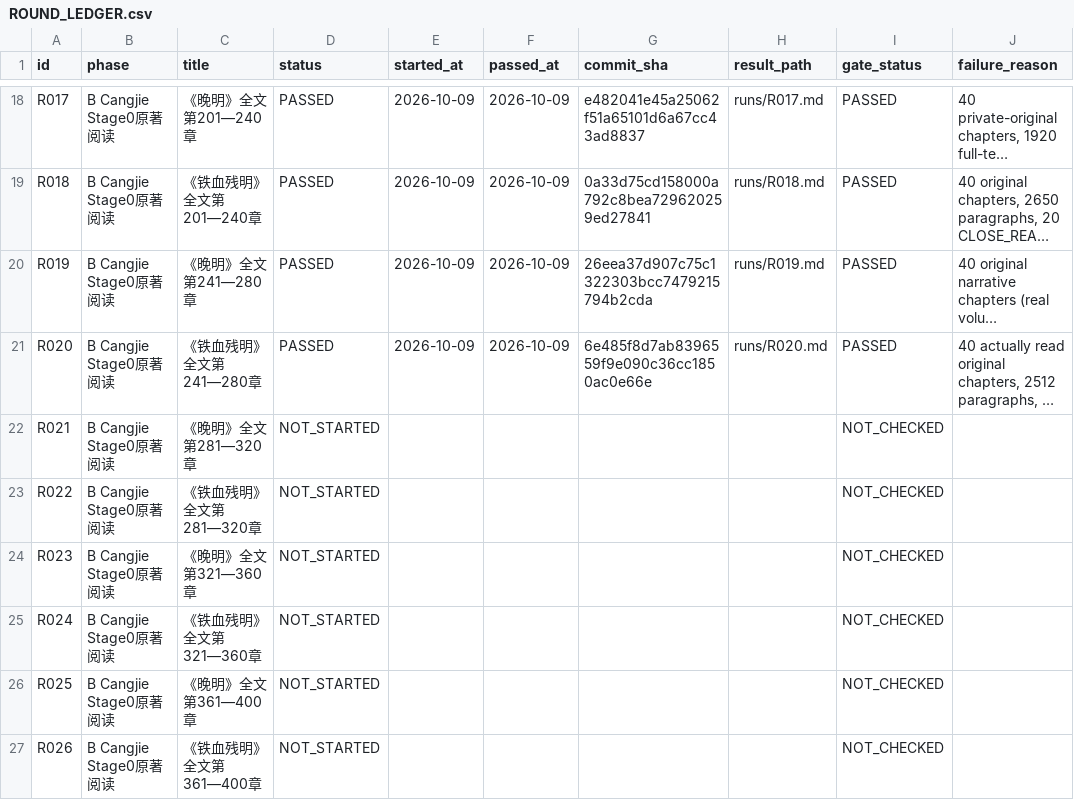
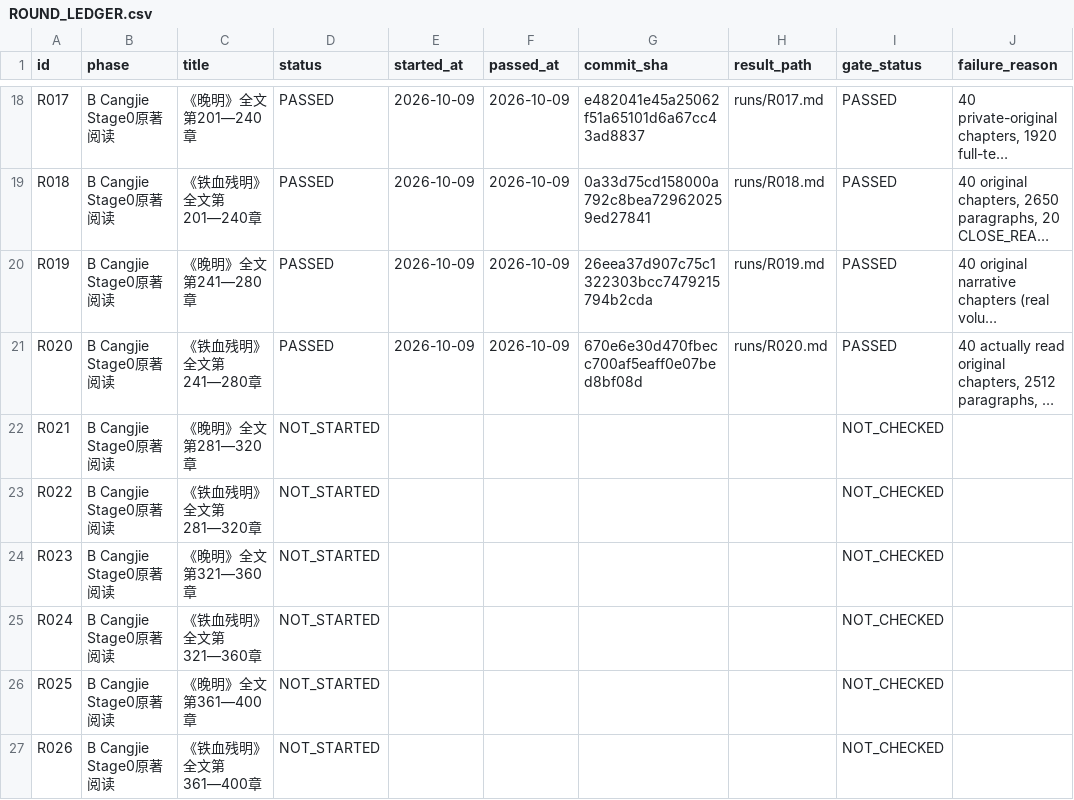
Before and after one commit to xiaolongnv6866-gif/V13, a CSV file: ROUND_LEDGER.csv, drawn as a sheet; only a part is shown, gaps mark what is left out; long unchanged cells end in …; the diff names each change by its address in the sheet, - before the commit and + after, or states it on an @@ line.

```diff
--- a/ROUND_LEDGER.csv
+++ b/ROUND_LEDGER.csv
-G21 (commit_sha): 6e485f8d7ab8396559f9e090c36cc1850ac0e66e
+G21 (commit_sha): 670e6e30d470fbecc700af5eaff0e07bed8bf08d
```
Also changed, not shown: 2 other files.
